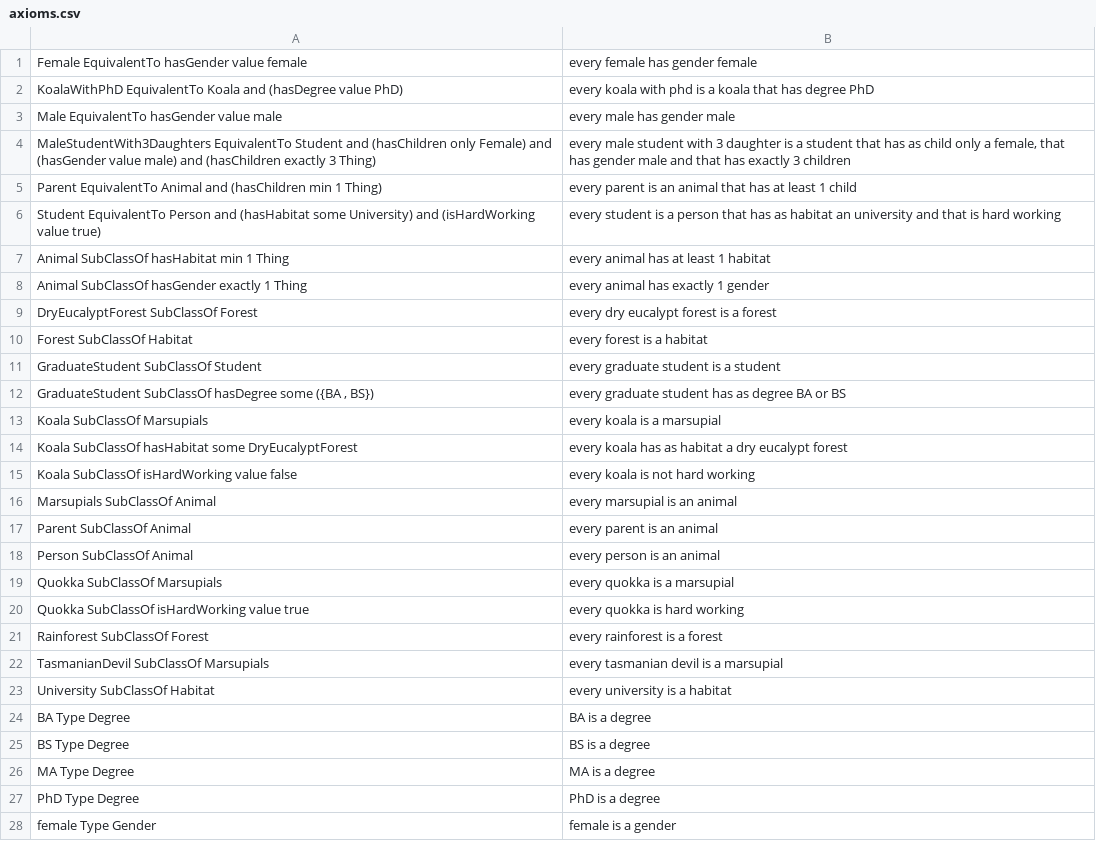
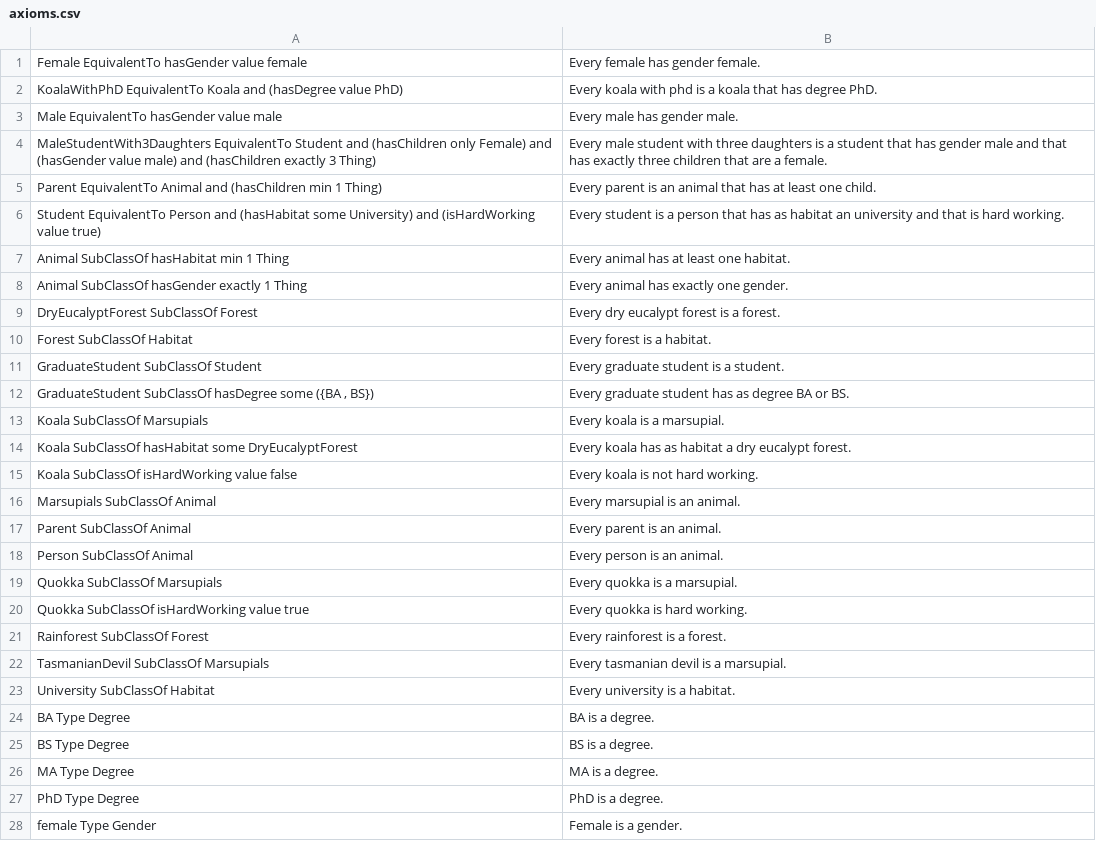
Before and after one commit to felixlinker/owl2nl.qr-tool, a CSV file: data/axioms.csv, drawn as a sheet; only a part is shown; the diff covers the shown part only.

```diff
--- a/data/axioms.csv
+++ b/data/axioms.csv
@@ -1,28 +1,28 @@
-Female EquivalentTo hasGender value female;every female has gender female
-KoalaWithPhD EquivalentTo Koala and (hasDegree value PhD);every koala with phd is a koala that has degree PhD
-Male EquivalentTo hasGender value male;every male has gender male
-MaleStudentWith3Daughters EquivalentTo Student and (hasChildren only Female) and (hasGender value male) and (hasChildren exactly 3 Thing);every male student with 3 daughter is a student that has as child only a female, that has gender male and that has exactly 3 children
-Parent EquivalentTo Animal and (hasChildren min 1 Thing);every parent is an animal that has at least 1 child
-Student EquivalentTo Person and (hasHabitat some University) and (isHardWorking value true);every student is a person that has as habitat an university and that is hard working
-Animal SubClassOf hasHabitat min 1 Thing;every animal has at least 1 habitat
-Animal SubClassOf hasGender exactly 1 Thing;every animal has exactly 1 gender
-DryEucalyptForest SubClassOf Forest;every dry eucalypt forest is a forest
-Forest SubClassOf Habitat;every forest is a habitat
-GraduateStudent SubClassOf Student;every graduate student is a student
-GraduateStudent SubClassOf hasDegree some ({BA , BS});every graduate student has as degree BA or BS
-Koala SubClassOf Marsupials;every koala is a marsupial
-Koala SubClassOf hasHabitat some DryEucalyptForest;every koala has as habitat a dry eucalypt forest
-Koala SubClassOf isHardWorking value false;every koala is not hard working
-Marsupials SubClassOf Animal;every marsupial is an animal
-Parent SubClassOf Animal;every parent is an animal
-Person SubClassOf Animal;every person is an animal
-Quokka SubClassOf Marsupials;every quokka is a marsupial
-Quokka SubClassOf isHardWorking value true;every quokka is hard working
-Rainforest SubClassOf Forest;every rainforest is a forest
-TasmanianDevil SubClassOf Marsupials;every tasmanian devil is a marsupial
-University SubClassOf Habitat;every university is a habitat
-BA Type Degree;BA is a degree
-BS Type Degree;BS is a degree
-MA Type Degree;MA is a degree
-PhD Type Degree;PhD is a degree
-female Type Gender;female is a gender
+Female EquivalentTo hasGender value female;Every female has gender female.
+KoalaWithPhD EquivalentTo Koala and (hasDegree value PhD);Every koala with phd is a koala that has degree PhD.
+Male EquivalentTo hasGender value male;Every male has gender male.
+MaleStudentWith3Daughters EquivalentTo Student and (hasChildren only Female) and (hasGender value male) and (hasChildren exactly 3 Thing);Every male student with three daughters is a student that has gender male and that has exactly three children that are a female.
+Parent EquivalentTo Animal and (hasChildren min 1 Thing);Every parent is an animal that has at least one child.
+Student EquivalentTo Person and (hasHabitat some University) and (isHardWorking value true);Every student is a person that has as habitat an university and that is hard working.
+Animal SubClassOf hasHabitat min 1 Thing;Every animal has at least one habitat.
+Animal SubClassOf hasGender exactly 1 Thing;Every animal has exactly one gender.
+DryEucalyptForest SubClassOf Forest;Every dry eucalypt forest is a forest.
+Forest SubClassOf Habitat;Every forest is a habitat.
+GraduateStudent SubClassOf Student;Every graduate student is a student.
+GraduateStudent SubClassOf hasDegree some ({BA , BS});Every graduate student has as degree BA or BS.
+Koala SubClassOf Marsupials;Every koala is a marsupial.
+Koala SubClassOf hasHabitat some DryEucalyptForest;Every koala has as habitat a dry eucalypt forest.
+Koala SubClassOf isHardWorking value false;Every koala is not hard working.
+Marsupials SubClassOf Animal;Every marsupial is an animal.
+Parent SubClassOf Animal;Every parent is an animal.
+Person SubClassOf Animal;Every person is an animal.
+Quokka SubClassOf Marsupials;Every quokka is a marsupial.
+Quokka SubClassOf isHardWorking value true;Every quokka is hard working.
+Rainforest SubClassOf Forest;Every rainforest is a forest.
+TasmanianDevil SubClassOf Marsupials;Every tasmanian devil is a marsupial.
+University SubClassOf Habitat;Every university is a habitat.
+BA Type Degree;BA is a degree.
+BS Type Degree;BS is a degree.
+MA Type Degree;MA is a degree.
+PhD Type Degree;PhD is a degree.
+female Type Gender;Female is a gender.
```
Also changed, not shown: 13 edited cells elsewhere in this file, data/instances.csv, data/instances_verb.csv, 18 other files.
